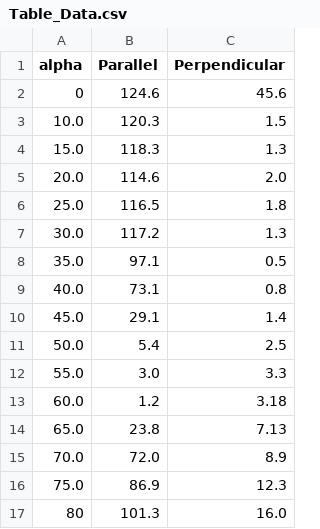
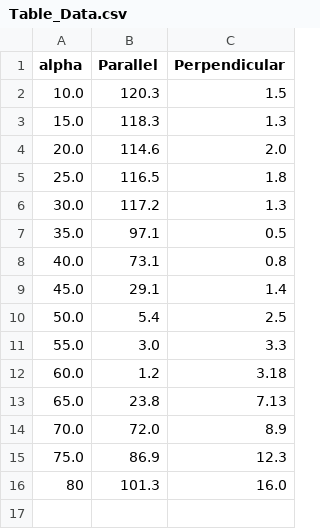
Before and after one commit to ibeuler/LAB-Reports, a CSV file: OPTIC/2nd-Experiment/DATA/Table_Data.csv, drawn as a sheet.

```diff
--- a/OPTIC/2nd-Experiment/DATA/Table_Data.csv
+++ b/OPTIC/2nd-Experiment/DATA/Table_Data.csv
@@ -1,3 +1,2 @@
 alpha,Parallel,Perpendicular
-0,124.6,45.6
 10.0,120.3,1.5
```
Also changed, not shown: 2 other files.
